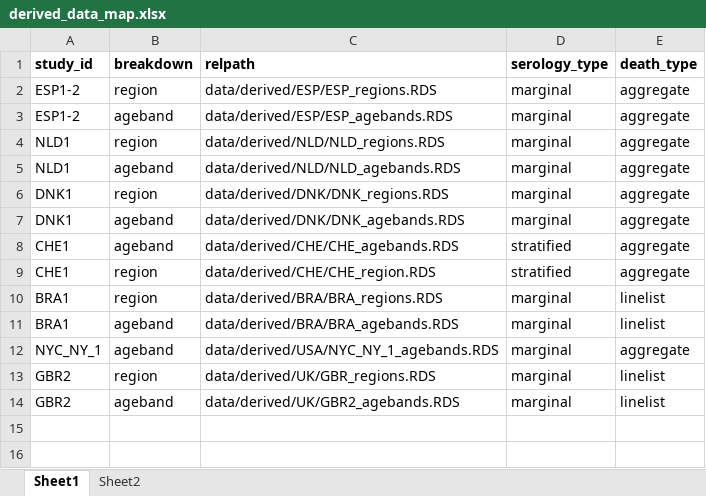
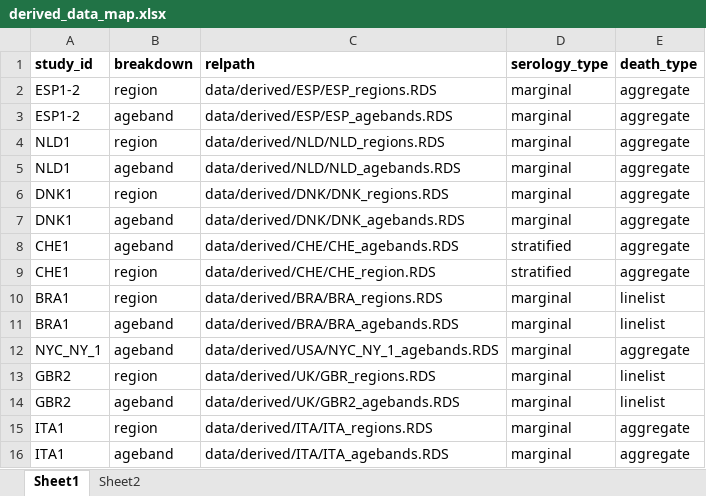
Before and after one commit to mrc-ide/reestimate_covidIFR_analysis, an Excel workbook: data/derived/derived_data_map.xlsx, sheet Sheet1, drawn as a sheet; values as stored, in another font and other column widths than the file's, no borders; the diff names each change by its address in the sheet, - before the commit and + after, or states it on an @@ line.

Commit message:
update data map for Italy

```diff
--- a/data/derived/derived_data_map.xlsx (sheet Sheet1)
+++ b/data/derived/derived_data_map.xlsx (sheet Sheet1)
+row 15: ITA1 | region | data/derived/ITA/ITA_regions.RDS | marginal | aggregate
+row 16: ITA1 | ageband | data/derived/ITA/ITA_agebands.RDS | marginal | aggregate
```
